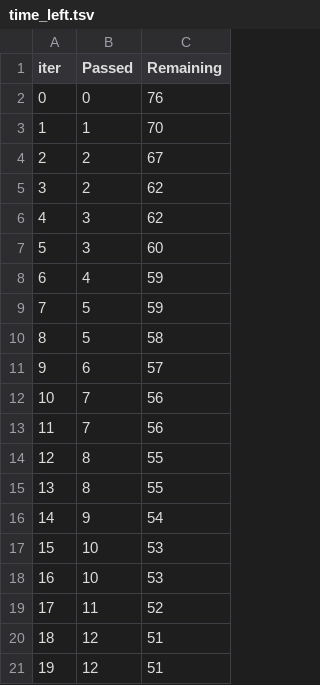
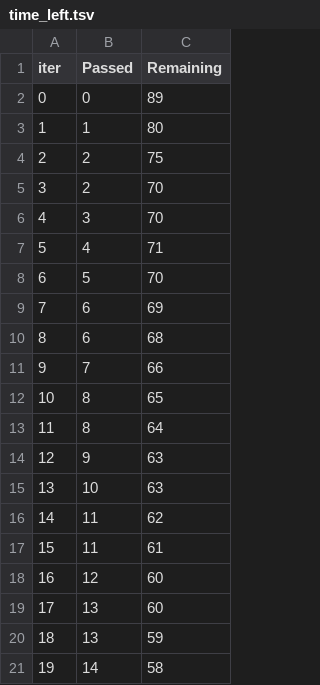
Before and after one commit to omkar-khare46/MLProject, a TSV file: catboost_info/time_left.tsv, drawn as a sheet; only a part is shown; the diff covers the shown part only.

```diff
--- a/catboost_info/time_left.tsv
+++ b/catboost_info/time_left.tsv
@@ -1,21 +1,21 @@
 iter	Passed	Remaining
-0	0	76
-1	1	70
-2	2	67
-3	2	62
-4	3	62
-5	3	60
-6	4	59
-7	5	59
-8	5	58
-9	6	57
-10	7	56
-11	7	56
-12	8	55
-13	8	55
-14	9	54
-15	10	53
-16	10	53
-17	11	52
-18	12	51
-19	12	51
+0	0	89
+1	1	80
+2	2	75
+3	2	70
+4	3	70
+5	4	71
+6	5	70
+7	6	69
+8	6	68
+9	7	66
+10	8	65
+11	8	64
+12	9	63
+13	10	63
+14	11	62
+15	11	61
+16	12	60
+17	13	60
+18	13	59
+19	14	58
```
Also changed, not shown: 154 edited cells elsewhere in this file, artifacts/test.csv, 14 other files.
